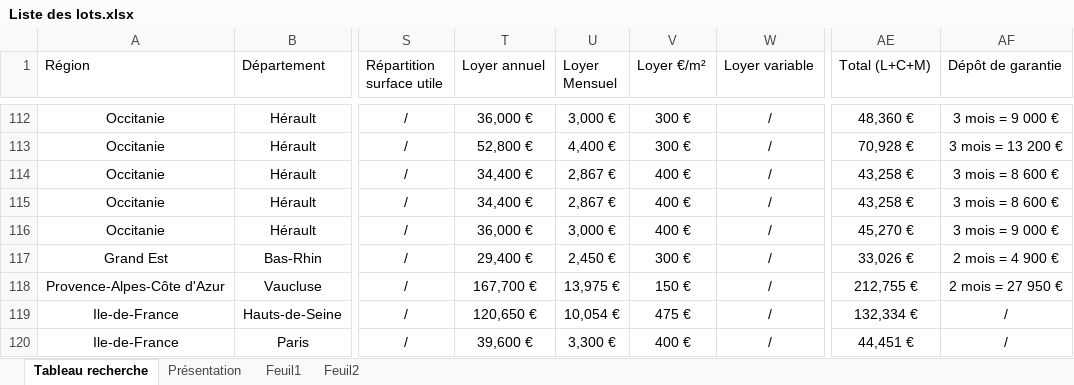
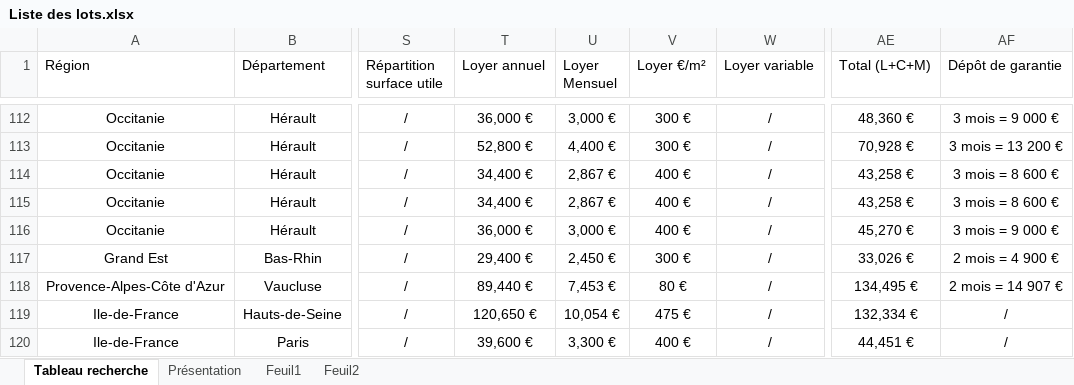
Before and after one commit to guillaume-smbg/SMBG-Carte-Interactive, an Excel workbook: Liste des lots.xlsx, sheet Tableau recherche, drawn as a sheet; only a part is shown, gaps mark what is left out; values as stored, in another font and other column widths than the file's, no borders; table styles not drawn; the diff names each change by its address in the sheet, - before the commit and + after, or states it on an @@ line.

Commit message:
Add files via upload

```diff
--- a/Liste des lots.xlsx (sheet Tableau recherche)
+++ b/Liste des lots.xlsx (sheet Tableau recherche)
-T118 (Loyer annuel): 167,700 €
+T118 (Loyer annuel): 89,440 €
-U118 (Loyer Mensuel): 13,975 €
+U118 (Loyer Mensuel): 7,453 €
-V118 (Loyer €/m²): 150 €
+V118 (Loyer €/m²): 80 €
-AE118 (Total (L+C+M)): 212,755 €
+AE118 (Total (L+C+M)): 134,495 €
-AF118 (Dépôt de garantie): 2 mois = 27 950 €
+AF118 (Dépôt de garantie): 2 mois = 14 907 €
```
